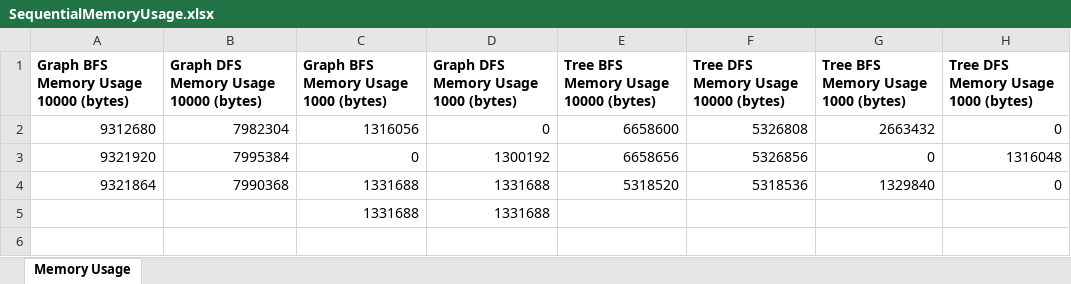
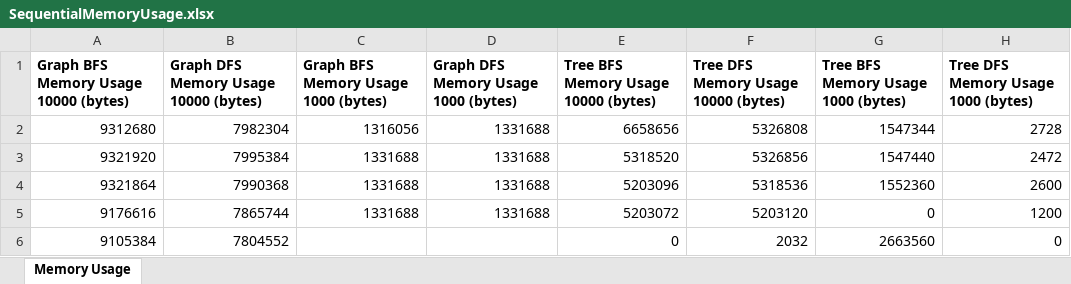
Before and after one commit to Clara2605/SearchAlgorithms, an Excel workbook: src/main/resources/data_output/SequentialMemoryUsage.xlsx, sheet Memory Usage, drawn as a sheet; values as stored, in another font and other column widths than the file's, no borders; charts and pictures not drawn; removed rows and columns are numbered as before the commit, all else as after; the diff names each change by its address in the sheet, - before the commit and + after, or states it on an @@ line.

```diff
--- a/src/main/resources/data_output/SequentialMemoryUsage.xlsx (sheet Memory Usage)
+++ b/src/main/resources/data_output/SequentialMemoryUsage.xlsx (sheet Memory Usage)
-D2: 0
+D2: 1331688
-E2: 6658600
+E2: 6658656
-G2: 2663432
+G2: 1547344
-H2: 0
+H2: 2728
-C3: 0
+C3: 1331688
-D3: 1300192
+D3: 1331688
-E3: 6658656
+E3: 5318520
-G3: 0
+G3: 1547440
-H3: 1316048
+H3: 2472
-E4: 5318520
+E4: 5203096
-G4: 1329840
+G4: 1552360
-H4: 0
+H4: 2600
-row 5:  |  | 1331688 | 1331688
+row 5: 9176616 | 7865744 | 1331688 | 1331688 | 5203072 | 5203120 | 0 | 1200
+row 6: 9105384 | 7804552 |  |  | 0 | 2032 | 2663560 | 0
```
Also changed, not shown: charts or pictures, src/main/resources/data_output/SequentialExecutionTimes.xlsx, 8 other files.
